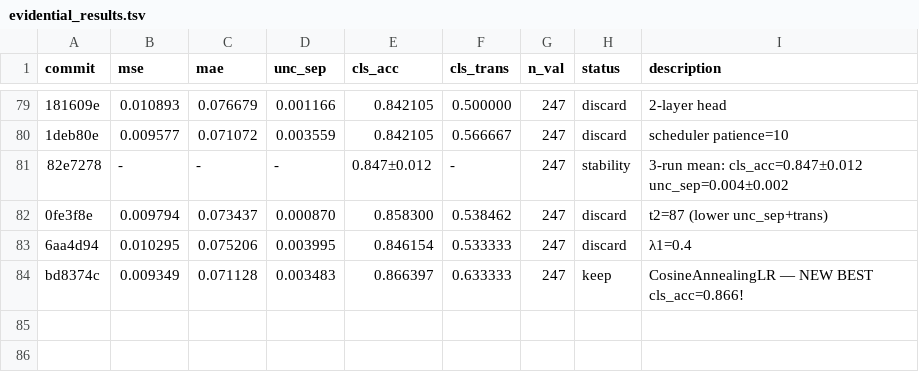
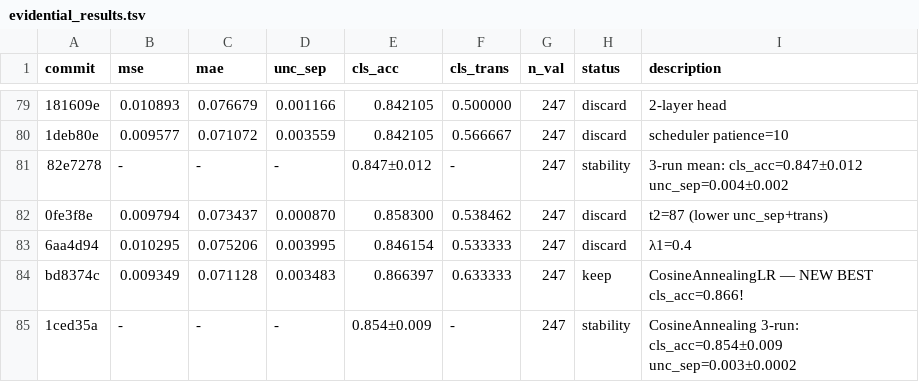
Before and after one commit to jayscpu/autosearch, a TSV file: evidential/evidential_results.tsv, drawn as a sheet; only a part is shown, gaps mark what is left out; the diff names each change by its address in the sheet, - before the commit and + after, or states it on an @@ line.

Commit message:
exp 87: CosineAnnealing stability — cls_acc=0.854±0.009

```diff
--- a/evidential/evidential_results.tsv
+++ b/evidential/evidential_results.tsv
+row 85: 1ced35a | - | - | - | 0.854±0.009 | - | 247 | stability | CosineAnnealing 3-run: cls_acc=0.854±0.009 unc_sep=0.003±0.0002
```
